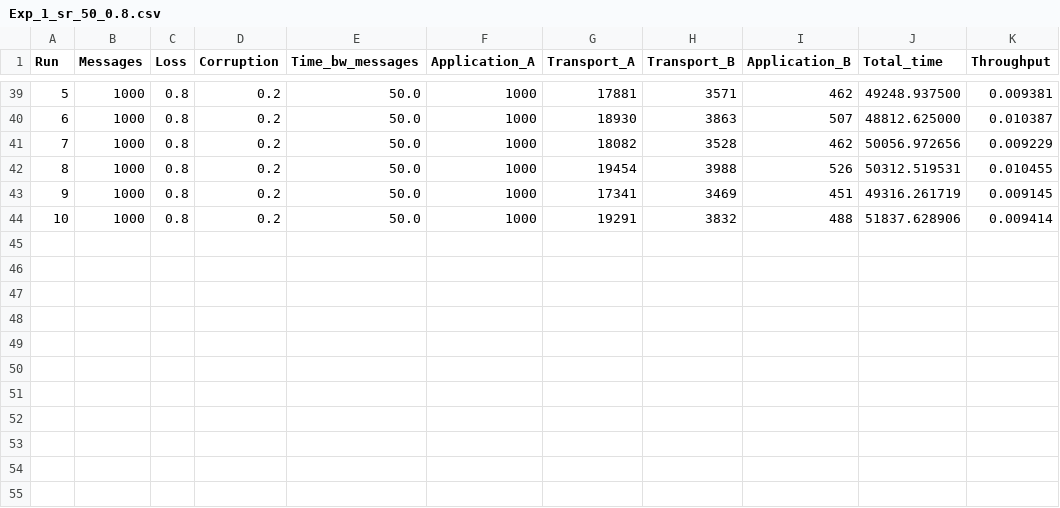
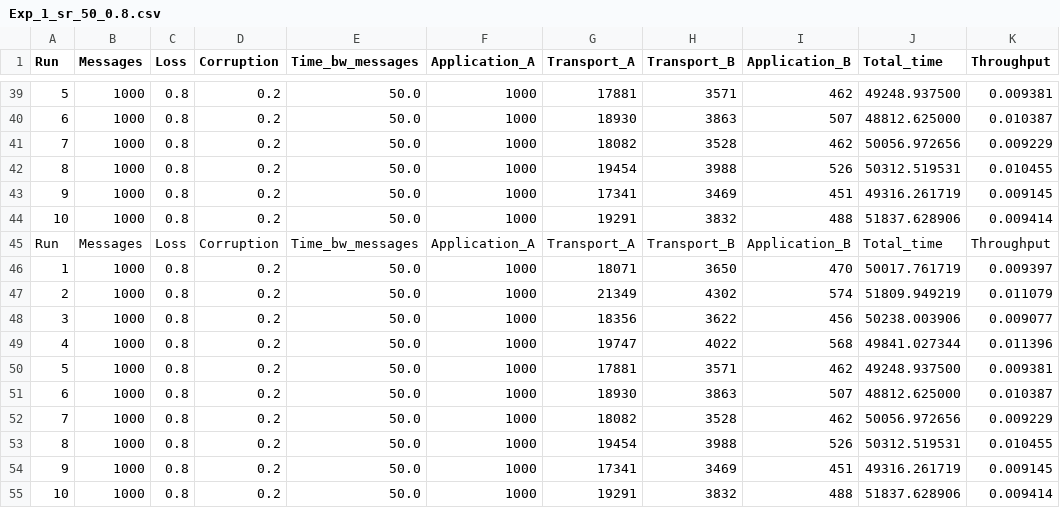
Before and after one commit to habubakar89/MNC_Project_2, a CSV file: cse489589_assignment2/hamzaabu/Exp_1_sr_50_0.8.csv, drawn as a sheet; only a part is shown, gaps mark what is left out; the diff names each change by its address in the sheet, - before the commit and + after, or states it on an @@ line.

```diff
--- a/cse489589_assignment2/hamzaabu/Exp_1_sr_50_0.8.csv
+++ b/cse489589_assignment2/hamzaabu/Exp_1_sr_50_0.8.csv
+row 45: Run | Messages | Loss | Corruption | Time_bw_messages | Application_A | Transport_A | Transport_B | Application_B | Total_time | Throughput
+row 46: 1 | 1000 | 0.8 | 0.2 | 50.0 | 1000 | 18071 | 3650 | 470 | 50017.761719 | 0.009397
+row 47: 2 | 1000 | 0.8 | 0.2 | 50.0 | 1000 | 21349 | 4302 | 574 | 51809.949219 | 0.011079
+row 48: 3 | 1000 | 0.8 | 0.2 | 50.0 | 1000 | 18356 | 3622 | 456 | 50238.003906 | 0.009077
+row 49: 4 | 1000 | 0.8 | 0.2 | 50.0 | 1000 | 19747 | 4022 | 568 | 49841.027344 | 0.011396
+row 50: 5 | 1000 | 0.8 | 0.2 | 50.0 | 1000 | 17881 | 3571 | 462 | 49248.937500 | 0.009381
+row 51: 6 | 1000 | 0.8 | 0.2 | 50.0 | 1000 | 18930 | 3863 | 507 | 48812.625000 | 0.010387
+row 52: 7 | 1000 | 0.8 | 0.2 | 50.0 | 1000 | 18082 | 3528 | 462 | 50056.972656 | 0.009229
+row 53: 8 | 1000 | 0.8 | 0.2 | 50.0 | 1000 | 19454 | 3988 | 526 | 50312.519531 | 0.010455
+row 54: 9 | 1000 | 0.8 | 0.2 | 50.0 | 1000 | 17341 | 3469 | 451 | 49316.261719 | 0.009145
+row 55: 10 | 1000 | 0.8 | 0.2 | 50.0 | 1000 | 19291 | 3832 | 488 | 51837.628906 | 0.009414
```
Also changed, not shown: cse489589_assignment2/hamzaabu/Exp_1_sr_10_0.1.csv, cse489589_assignment2/hamzaabu/Exp_1_sr_10_0.2.csv, 52 other files.
